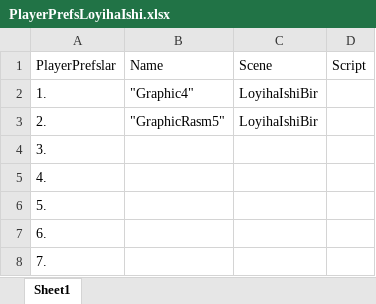
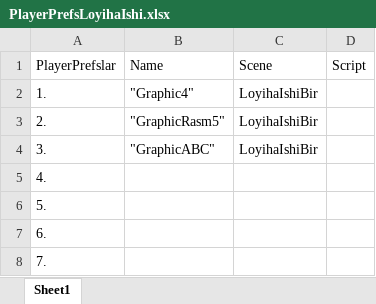
Before and after one commit to BuroqTeam/MathAssessment, an Excel workbook: MBT/Assets/JobRanoOpa/PlayerPrefsLoyihaIshi.xlsx, sheet Sheet1, drawn as a sheet; values as stored, in another font and other column widths than the file's, no borders; the diff names each change by its address in the sheet, - before the commit and + after, or states it on an @@ line.

```diff
--- a/MBT/Assets/JobRanoOpa/PlayerPrefsLoyihaIshi.xlsx (sheet Sheet1)
+++ b/MBT/Assets/JobRanoOpa/PlayerPrefsLoyihaIshi.xlsx (sheet Sheet1)
-B4: (empty)
+B4: "GraphicABC"
-C4: (empty)
+C4: LoyihaIshiBir
```
Also changed, not shown: 10 other files.
